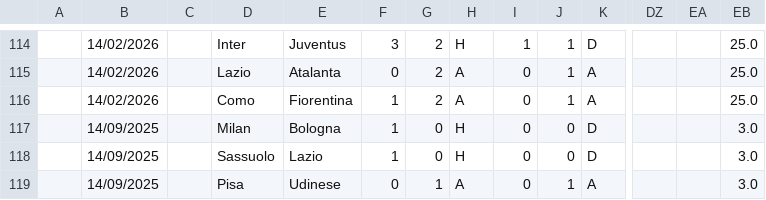
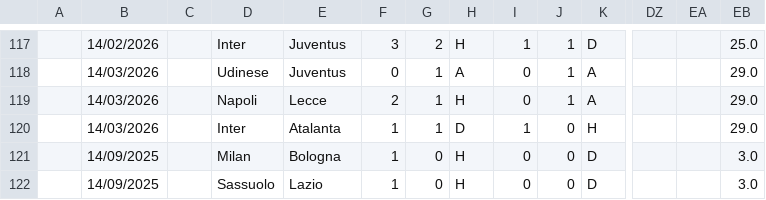
Before and after one commit to iFelice/M4-analist, a CSV file: database/SerieA_Live.csv, drawn as a sheet; only a part is shown, gaps mark what is left out; the shorter side is filled out with more unchanged rows; addresses are those after the commit; rows hold the shown columns only; the diff covers the shown part only; the diff names each change by its address in the sheet, - before the commit and + after, or states it on an @@ line.

```diff
--- a/database/SerieA_Live.csv
+++ b/database/SerieA_Live.csv
-B118: 14/02/2026
+B118: 14/03/2026
-D118: Lazio
+D118: Udinese
-E118: Atalanta
+E118: Juventus
-G118: 2
+G118: 1
-EB118: 25.0
+EB118: 29.0
@@ row 116 moved to row 115: 14/02/2026 @@
+row 119:  | 14/03/2026 |  | Napoli | Lecce | 2 | 1 | H | 0 | 1 | A |  |  | 29.0
+row 120:  | 14/03/2026 |  | Inter | Atalanta | 1 | 1 | D | 1 | 0 | H |  |  | 29.0
```
Also changed, not shown: 5 added rows and 101 moved rows elsewhere in this file, database/Bundesliga_Live.csv, database/LaLiga_Live.csv, 2 other files.
